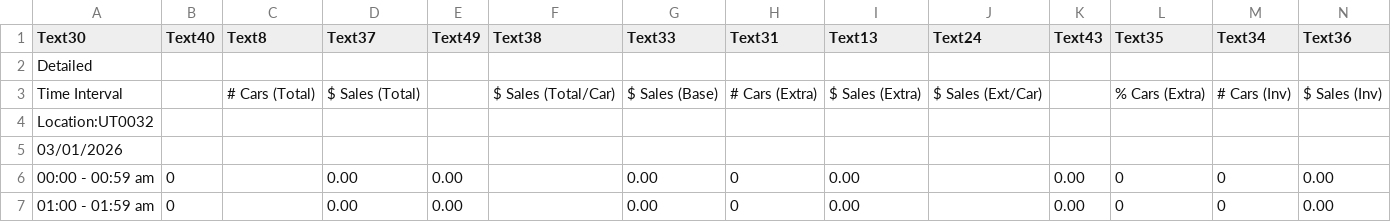
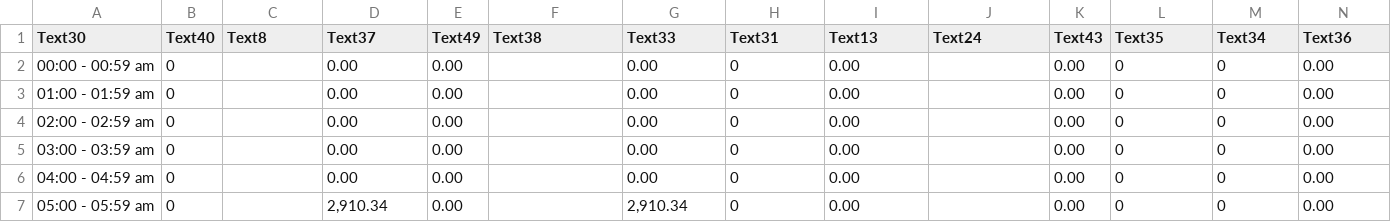
Before and after one commit to aheiner2001/Machine-Learning, a CSV file: wiggy/Traffic Report - Sales Data.csv, drawn as a sheet; only a part is shown; the shorter side is filled out with more unchanged rows; the diff names each change by its address in the sheet, - before the commit and + after, or states it on an @@ line.

Commit message:
Update Traffic Report - Sales Data.csv

```diff
--- a/wiggy/Traffic Report - Sales Data.csv
+++ b/wiggy/Traffic Report - Sales Data.csv
-row 2: Detailed
-row 3: Time Interval |  | # Cars (Total) | $ Sales (Total) |  | $ Sales (Total/Car) | $ Sales (Base) | # Cars (Extra) | $ Sales (Extra) | $ Sales (Ext/Car) |  | % Cars (Extra) | # Cars (Inv) | $ Sales (Inv)
-row 4: Location:UT0032
-row 5: 03/01/2026
```
